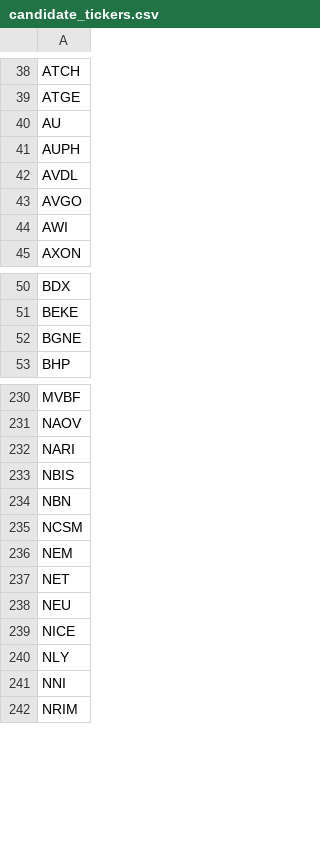
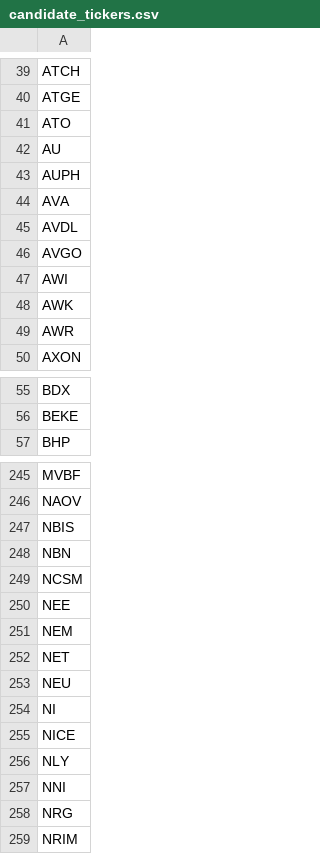
Before and after one commit to dakara32/GPT_Code, a CSV file: candidate_tickers.csv, drawn as a sheet; only a part is shown, gaps mark what is left out; the diff covers the shown part only.

Commit message:
Update candidate tickers list

```diff
--- a/candidate_tickers.csv
+++ b/candidate_tickers.csv
@@ -39,4 +40,6 @@ ATCH
 ATGE
+ATO
 AU
 AUPH
+AVA
 AVDL
@@ -44,2 +47,4 @@ AVGO
 AWI
+AWK
+AWR
 AXON
@@ -51,3 +56,2 @@ BDX
 BEKE
-BGNE
 BHP
@@ -231,3 +246,2 @@ MVBF
 NAOV
-NARI
 NBIS
@@ -235,2 +249,3 @@ NBN
 NCSM
+NEE
 NEM
@@ -238,2 +253,3 @@ NET
 NEU
+NI
 NICE
@@ -241,2 +257,3 @@ NLY
 NNI
+NRG
 NRIM
```
Also changed, not shown: 25 added rows, 5 removed rows and 2 edited cells elsewhere in this file.
